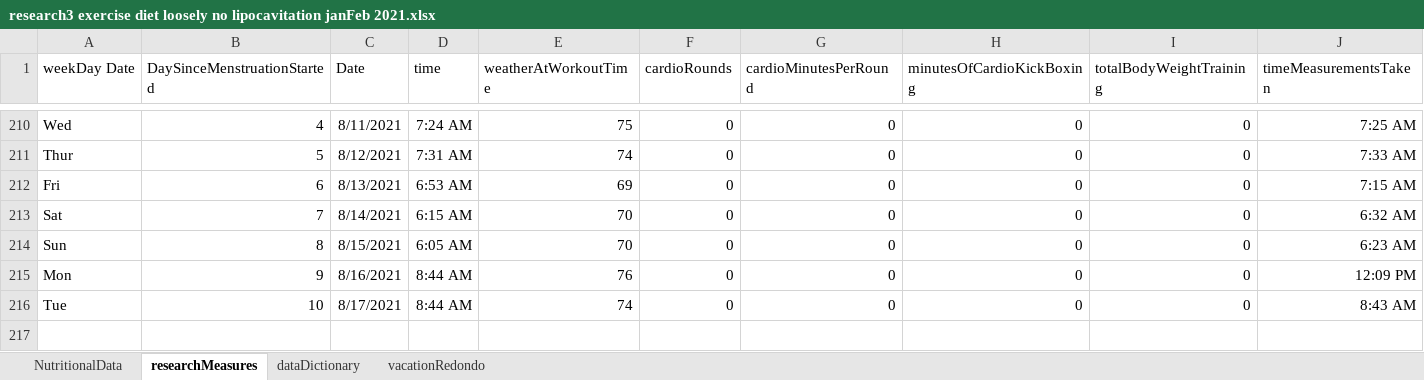
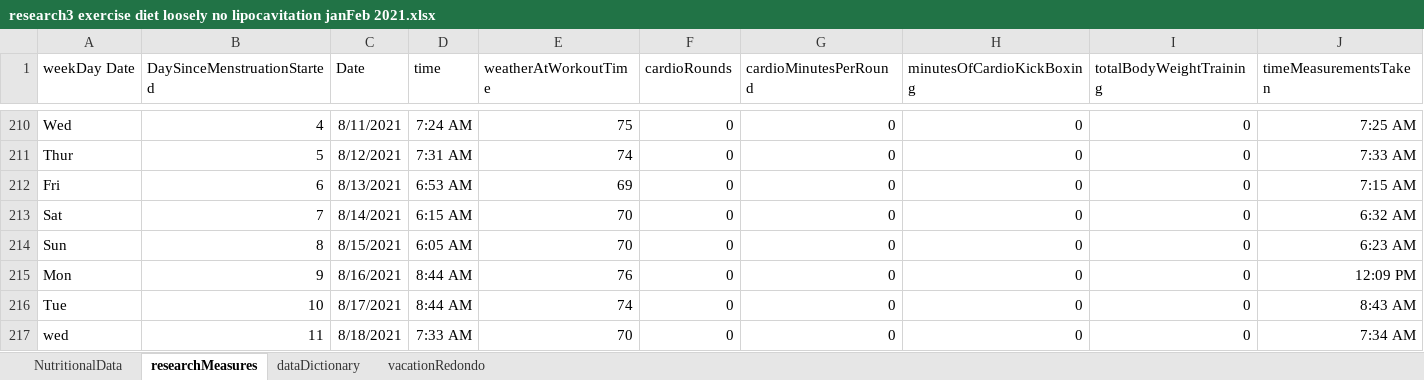
Before and after one commit to JanJanJan2018/lipocavitation-dieting-exercise-21-day-research, an Excel workbook: research3 exercise diet loosely no lipocavitation janFeb 2021.xlsx, sheet researchMeasures, drawn as a sheet; only a part is shown, gaps mark what is left out; values as stored, in another font and other column widths than the file's, no borders; 1 other sheet too large or unreadable and not compared; rows hold the shown columns only; the diff names each change by its address in the sheet, - before the commit and + after, or states it on an @@ line.

Commit message:
Add files via upload

```diff
--- a/research3 exercise diet loosely no lipocavitation janFeb 2021.xlsx (sheet researchMeasures)
+++ b/research3 exercise diet loosely no lipocavitation janFeb 2021.xlsx (sheet researchMeasures)
+row 217: wed | 11 | 8/18/2021 | 7:33 AM | 70 | 0 | 0 | 0 | 0 | 7:34 AM
```
